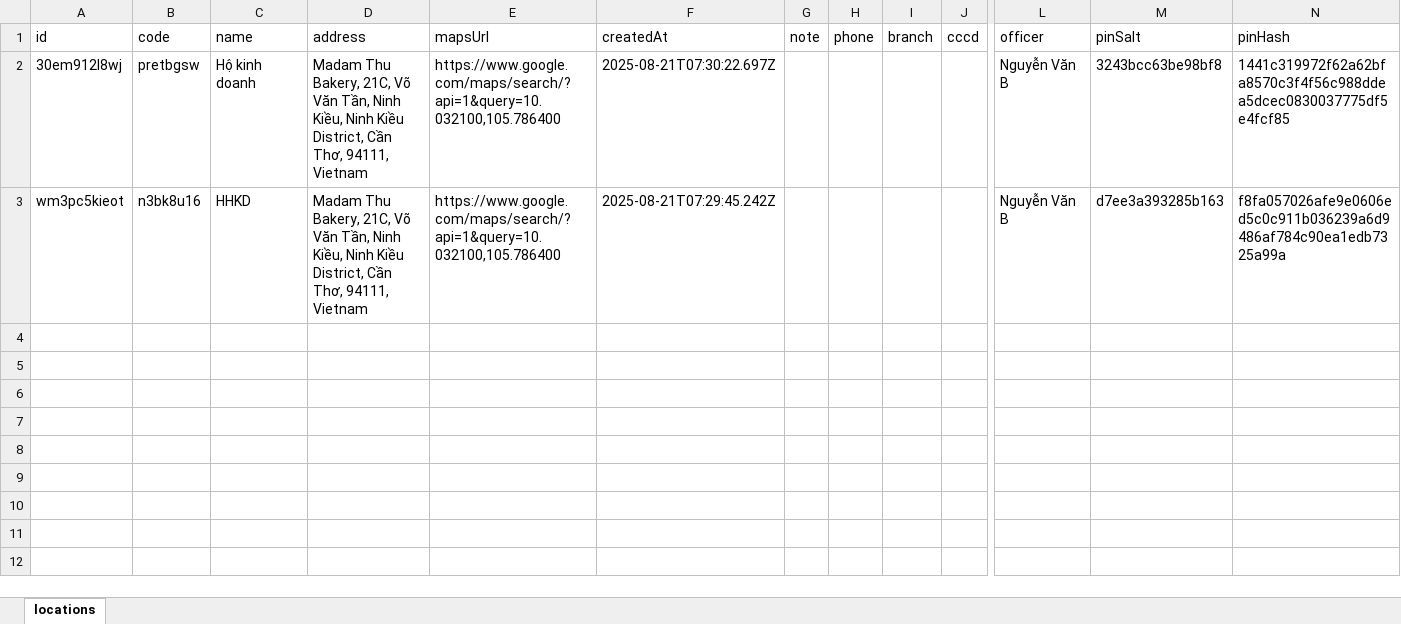
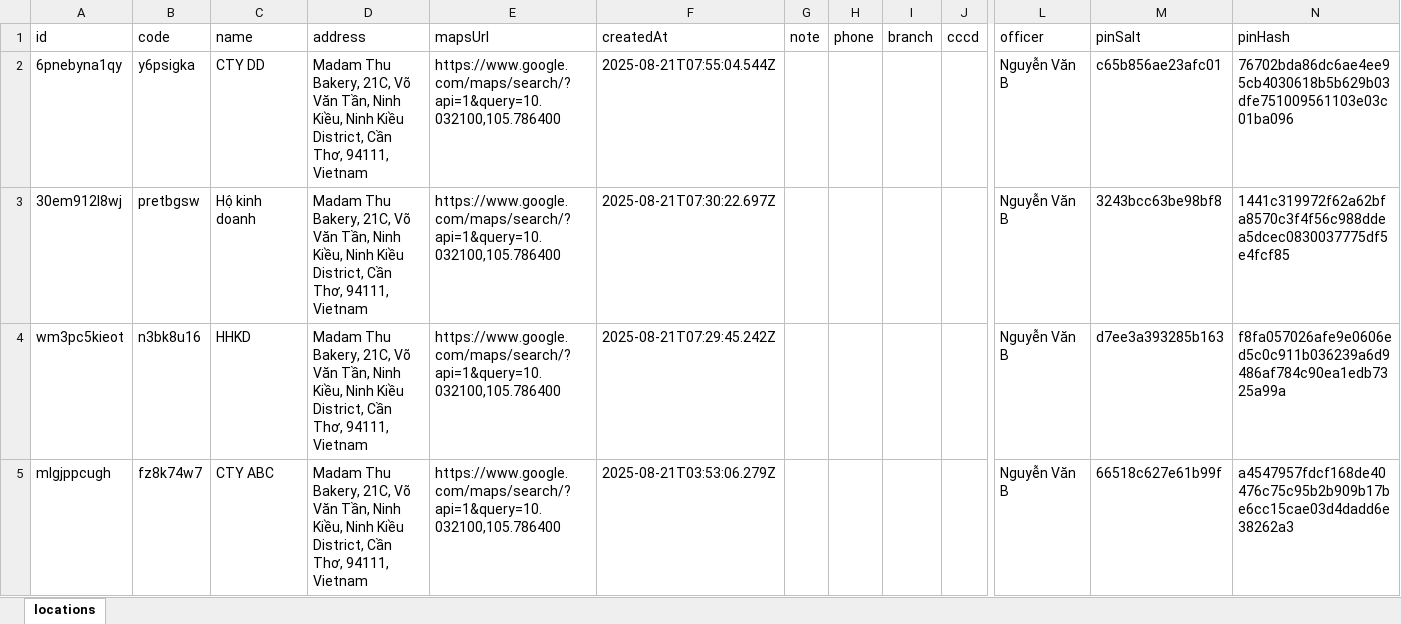
Before and after one commit to tvnghp/QR, an Excel workbook: data.xlsx, sheet locations, drawn as a sheet; only a part is shown, gaps mark what is left out; values as stored, in another font and other column widths than the file's, no borders; rows hold the shown columns only; the diff names each change by its address in the sheet, - before the commit and + after, or states it on an @@ line.

Commit message:
Cập nhật data.xlsx từ công cụ QR

```diff
--- a/data.xlsx (sheet locations)
+++ b/data.xlsx (sheet locations)
+row 2: 6pnebyna1qy | y6psigka | CTY DD | Madam Thu Bakery, 21C, Võ Văn Tần, Ninh Kiều, Ninh Kiều District, Cần Thơ, 94111, Vietnam | https://www.google.com/maps/search/?api=1&query=10.032100,105.786400 | 2025-08-21T07:55:04.544Z |  |  |  |  | Nguyễn Văn B | c65b856ae23afc01 | 76702bda86dc6ae4ee95cb4030618b5b629b03dfe751009561103e03c01ba096
+row 5: mlgjppcugh | fz8k74w7 | CTY ABC | Madam Thu Bakery, 21C, Võ Văn Tần, Ninh Kiều, Ninh Kiều District, Cần Thơ, 94111, Vietnam | https://www.google.com/maps/search/?api=1&query=10.032100,105.786400 | 2025-08-21T03:53:06.279Z |  |  |  |  | Nguyễn Văn B | 66518c627e61b99f | a4547957fdcf168de40476c75c95b2b909b17be6cc15cae03d4dadd6e38262a3
```
